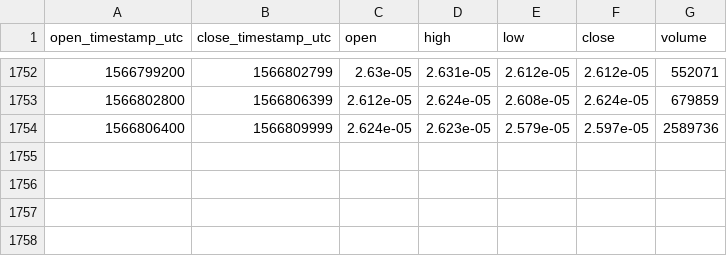
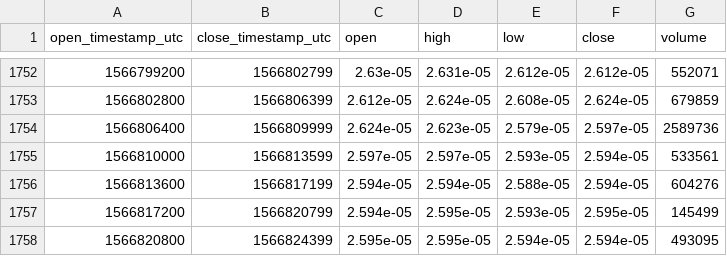
Before and after one commit to cryptobigbro/bitmex-XRPU19, a CSV file: bitmex-XRPU19-1h.csv, drawn as a sheet; only a part is shown, gaps mark what is left out; the diff names each change by its address in the sheet, - before the commit and + after, or states it on an @@ line.

Commit message:
Update OHLCV data.

```diff
--- a/bitmex-XRPU19-1h.csv
+++ b/bitmex-XRPU19-1h.csv
+row 1755: 1566810000 | 1566813599 | 2.597e-05 | 2.597e-05 | 2.593e-05 | 2.594e-05 | 533561
+row 1756: 1566813600 | 1566817199 | 2.594e-05 | 2.594e-05 | 2.588e-05 | 2.594e-05 | 604276
+row 1757: 1566817200 | 1566820799 | 2.594e-05 | 2.595e-05 | 2.593e-05 | 2.595e-05 | 145499
+row 1758: 1566820800 | 1566824399 | 2.595e-05 | 2.595e-05 | 2.594e-05 | 2.594e-05 | 493095
```
